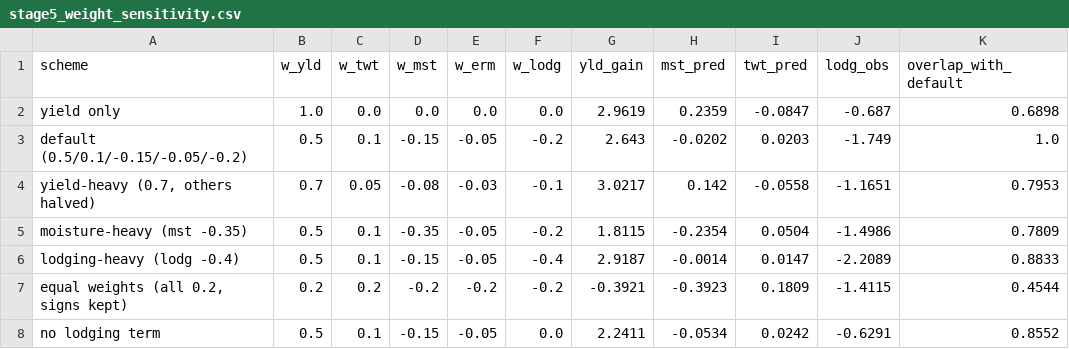
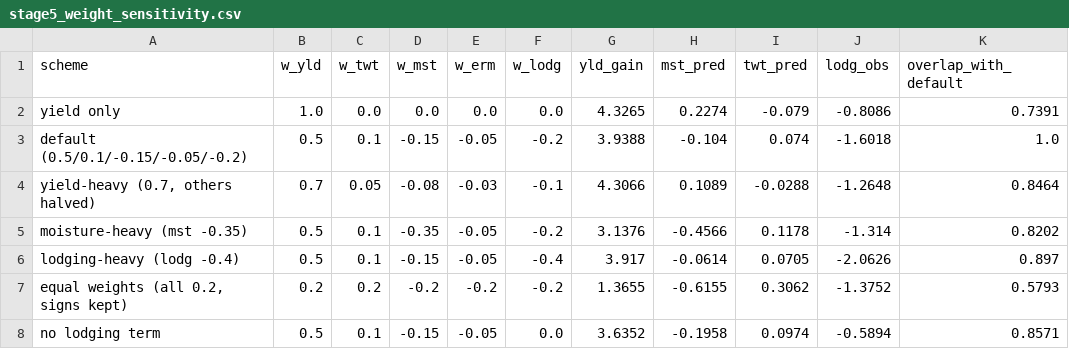
Before and after one commit to RushiLagad/breedforward-ai-ag-2026, a CSV file: results_summary/stage5_weight_sensitivity.csv, drawn as a sheet.

Commit message:
Advancement list on family mean plus within-family markers, the predictor the analysis recommends; stage 5 re-run; offline single-file demo

```diff
--- a/results_summary/stage5_weight_sensitivity.csv
+++ b/results_summary/stage5_weight_sensitivity.csv
@@ -1,8 +1,8 @@
 scheme,w_yld,w_twt,w_mst,w_erm,w_lodg,yld_gain,mst_pred,twt_pred,lodg_obs,overlap_with_default
-yield only,1.0,0.0,0.0,0.0,0.0,2.9619,0.2359,-0.0847,-0.687,0.6898
-default (0.5/0.1/-0.15/-0.05/-0.2),0.5,0.1,-0.15,-0.05,-0.2,2.643,-0.0202,0.0203,-1.749,1.0
-"yield-heavy (0.7, others halved)",0.7,0.05,-0.08,-0.03,-0.1,3.0217,0.142,-0.0558,-1.1651,0.7953
-moisture-heavy (mst -0.35),0.5,0.1,-0.35,-0.05,-0.2,1.8115,-0.2354,0.0504,-1.4986,0.7809
-lodging-heavy (lodg -0.4),0.5,0.1,-0.15,-0.05,-0.4,2.9187,-0.0014,0.0147,-2.2089,0.8833
-"equal weights (all 0.2, signs kept)",0.2,0.2,-0.2,-0.2,-0.2,-0.3921,-0.3923,0.1809,-1.4115,0.4544
-no lodging term,0.5,0.1,-0.15,-0.05,0.0,2.2411,-0.0534,0.0242,-0.6291,0.8552
+yield only,1.0,0.0,0.0,0.0,0.0,4.3265,0.2274,-0.079,-0.8086,0.7391
+default (0.5/0.1/-0.15/-0.05/-0.2),0.5,0.1,-0.15,-0.05,-0.2,3.9388,-0.104,0.074,-1.6018,1.0
+"yield-heavy (0.7, others halved)",0.7,0.05,-0.08,-0.03,-0.1,4.3066,0.1089,-0.0288,-1.2648,0.8464
+moisture-heavy (mst -0.35),0.5,0.1,-0.35,-0.05,-0.2,3.1376,-0.4566,0.1178,-1.314,0.8202
+lodging-heavy (lodg -0.4),0.5,0.1,-0.15,-0.05,-0.4,3.917,-0.0614,0.0705,-2.0626,0.897
+"equal weights (all 0.2, signs kept)",0.2,0.2,-0.2,-0.2,-0.2,1.3655,-0.6155,0.3062,-1.3752,0.5793
+no lodging term,0.5,0.1,-0.15,-0.05,0.0,3.6352,-0.1958,0.0974,-0.5894,0.8571
```
Also changed, not shown: 7 other files.
